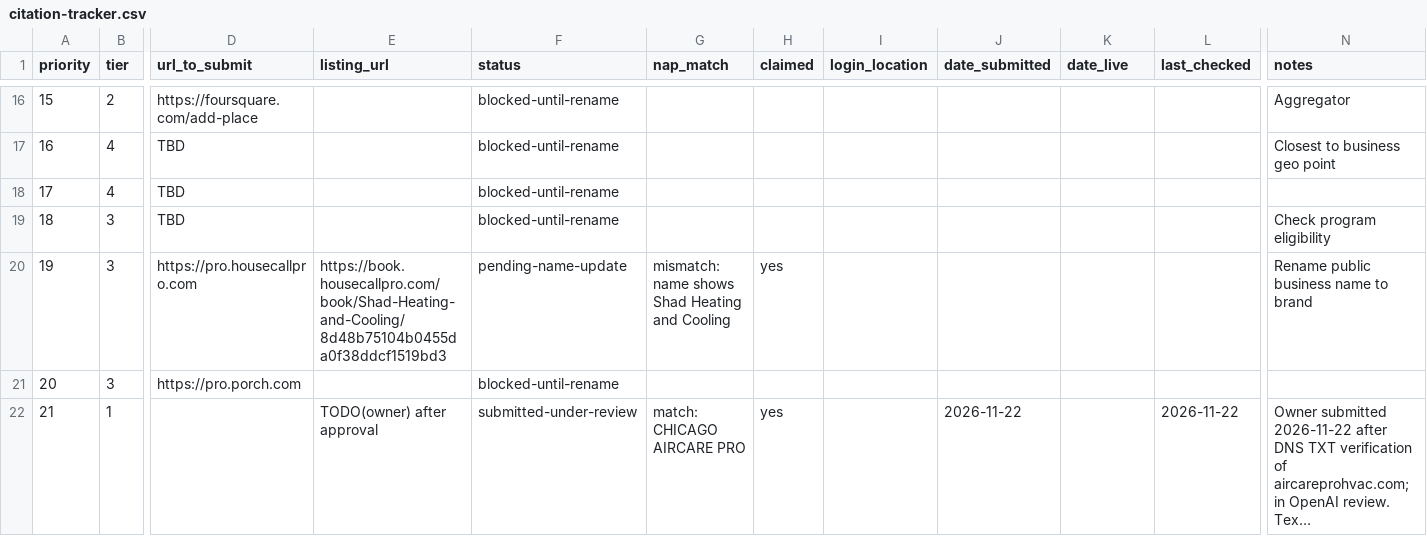
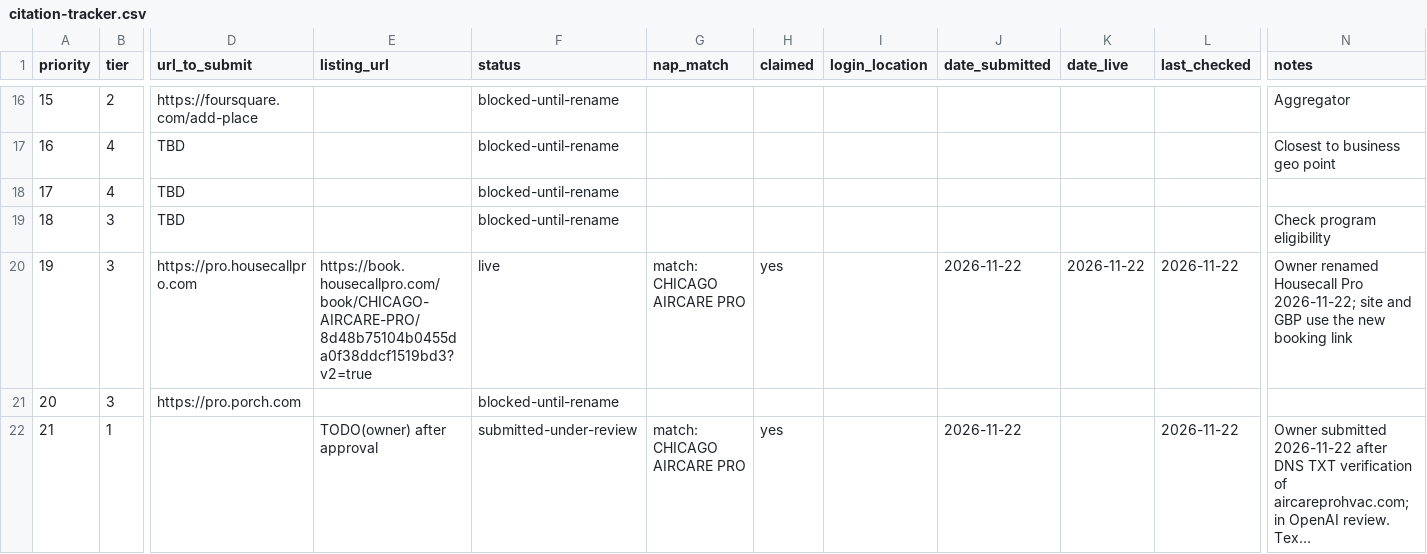
Before and after one commit to navidahadusa/aircarepro, a CSV file: marketing/citations/citation-tracker.csv, drawn as a sheet; only a part is shown, gaps mark what is left out; long unchanged cells end in …; the diff names each change by its address in the sheet, - before the commit and + after, or states it on an @@ line.

```diff
--- a/marketing/citations/citation-tracker.csv
+++ b/marketing/citations/citation-tracker.csv
-E20 (listing_url): https://book.housecallpro.com/book/Shad-Heating-and-Cooling/8d48b75104b0455da0f38ddcf1519bd3
+E20 (listing_url): https://book.housecallpro.com/book/CHICAGO-AIRCARE-PRO/8d48b75104b0455da0f38ddcf1519bd3?v2=true
-F20 (status): pending-name-update
+F20 (status): live
-G20 (nap_match): mismatch: name shows Shad Heating and Cooling
+G20 (nap_match): match: CHICAGO AIRCARE PRO
-J20 (date_submitted): (empty)
+J20 (date_submitted): 2026-11-22
-K20 (date_live): (empty)
+K20 (date_live): 2026-11-22
-L20 (last_checked): (empty)
+L20 (last_checked): 2026-11-22
-N20 (notes): Rename public business name to brand
+N20 (notes): Owner renamed Housecall Pro 2026-11-22; site and GBP use the new booking link
```
